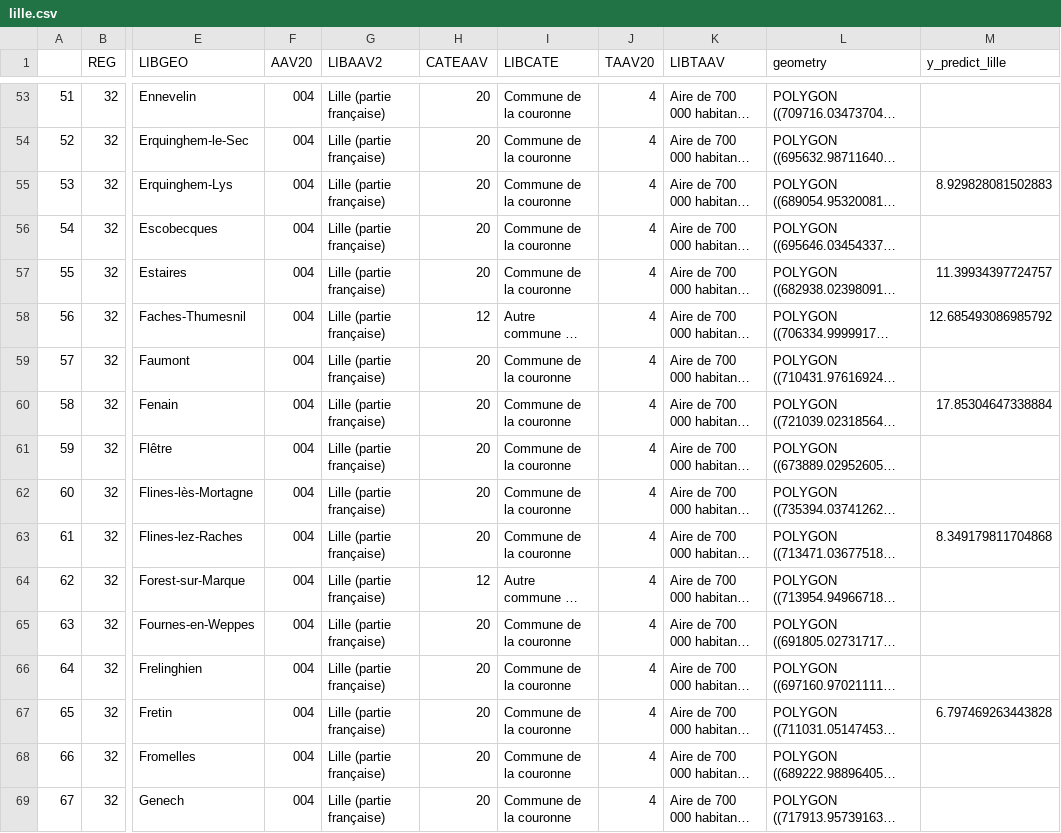
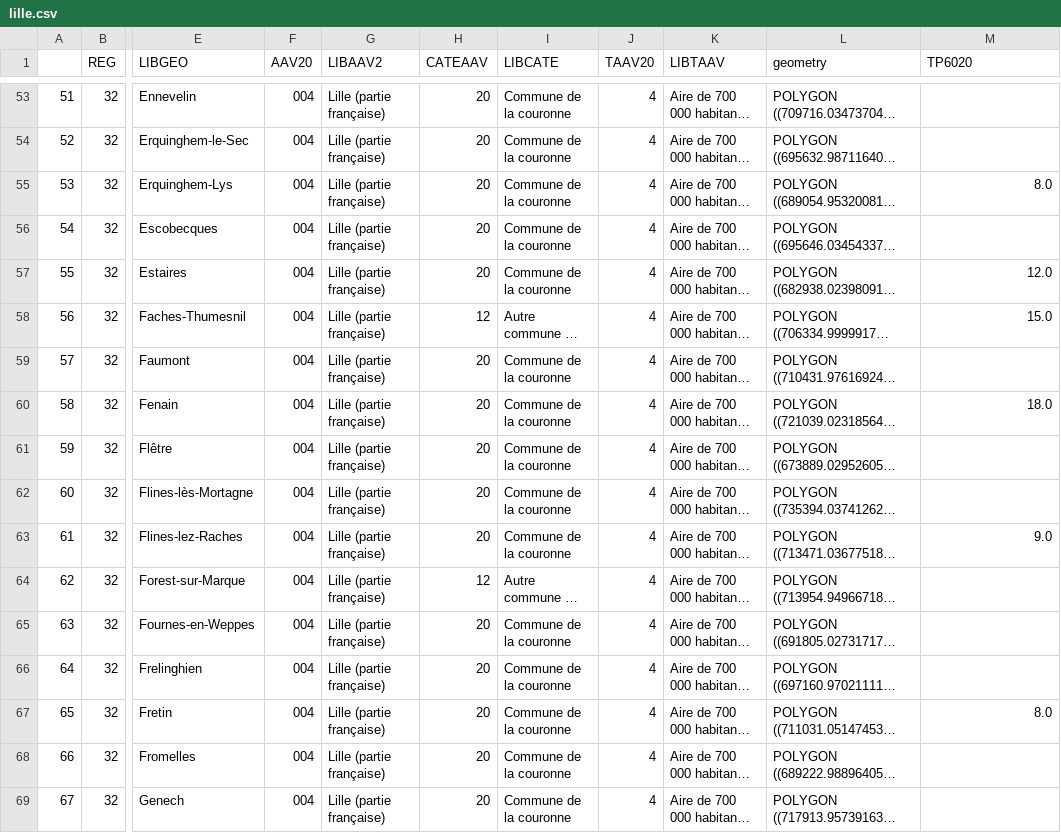
Before and after one commit to Mariehf64/fev23cda_french_industry, a CSV file: notebooks/lille.csv, drawn as a sheet; only a part is shown, gaps mark what is left out; long unchanged cells end in …; the diff covers the shown part only; the diff names each change by its address in the sheet, - before the commit and + after, or states it on an @@ line.

```diff
--- a/notebooks/lille.csv
+++ b/notebooks/lille.csv
-M1: y_predict_lille
+M1: TP6020
-M55 (TP6020): 8.929828081502883
+M55 (TP6020): 8.0
-M57 (TP6020): 11.39934397724757
+M57 (TP6020): 12.0
-M58 (TP6020): 12.685493086985792
+M58 (TP6020): 15.0
-M60 (TP6020): 17.85304647338884
+M60 (TP6020): 18.0
-M63 (TP6020): 8.349179811704868
+M63 (TP6020): 9.0
-M67 (TP6020): 6.797469263443828
+M67 (TP6020): 8.0
```
Also changed, not shown: 88 edited cells elsewhere in this file, 3 other files.
